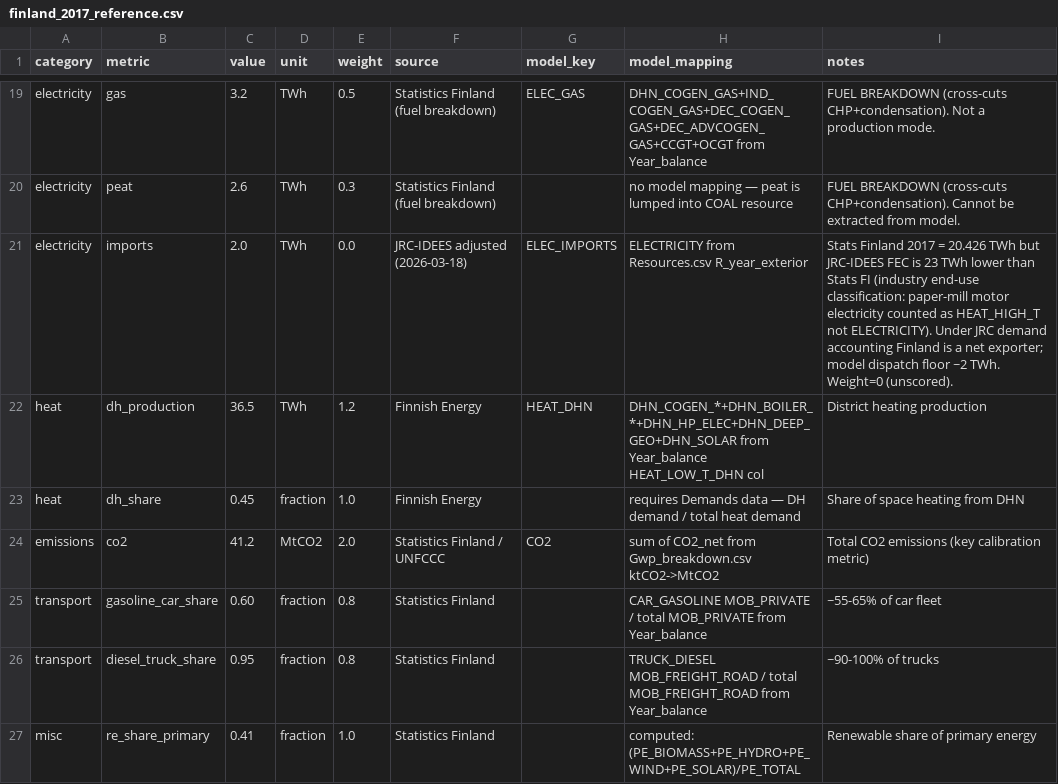
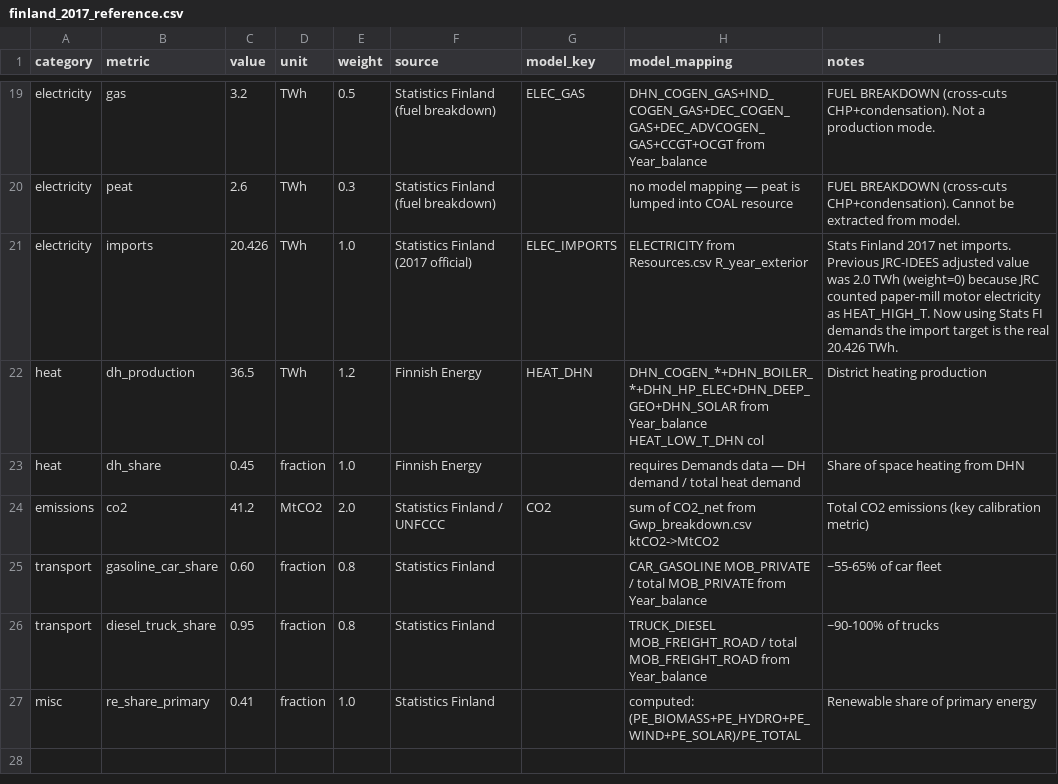
Before and after one commit to Mathnovchina/EnergyScope_multi_cells, a CSV file: calibration/reality/finland_2017_reference.csv, drawn as a sheet; only a part is shown, gaps mark what is left out.

```diff
--- a/calibration/reality/finland_2017_reference.csv
+++ b/calibration/reality/finland_2017_reference.csv
@@ -20,3 +20,3 @@ electricity,gas,3.2,TWh,0.5,Statistics Finland (fuel breakdown),ELEC_GAS,DHN_COG
 electricity,peat,2.6,TWh,0.3,Statistics Finland (fuel breakdown),,no model mapping — peat is lumped into COAL resource,FUEL BREAKDOWN (cross-cuts CHP+condensation). Cannot be extracted from model.
-electricity,imports,2.0,TWh,0.0,JRC-IDEES adjusted (2026-03-18),ELEC_IMPORTS,ELECTRICITY from Resources.csv R_year_exterior,Stats Finland 2017 = 20.426 TWh but JRC-IDEES FEC is 23 TWh lower than Stats FI (industry end-use classification: paper-mill motor electricity counted as HEAT_HIGH_T not ELECTRICITY). Under JRC demand accounting Finland is a net exporter; model dispatch floor ~2 TWh. Weight=0 (unscored).
+electricity,imports,20.426,TWh,1.0,Statistics Finland (2017 official),ELEC_IMPORTS,ELECTRICITY from Resources.csv R_year_exterior,Stats Finland 2017 net imports. Previous JRC-IDEES adjusted value was 2.0 TWh (weight=0) because JRC counted paper-mill motor electricity as HEAT_HIGH_T. Now using Stats FI demands the import target is the real 20.426 TWh.
 heat,dh_production,36.5,TWh,1.2,Finnish Energy,HEAT_DHN,DHN_COGEN_*+DHN_BOILER_*+DHN_HP_ELEC+DHN_DEEP_GEO+DHN_SOLAR from Year_balance HEAT_LOW_T_DHN col,District heating production
```
Also changed, not shown: Data/2017/FI/Demands.csv, calibration/run_rankings.csv, 4 other files.
